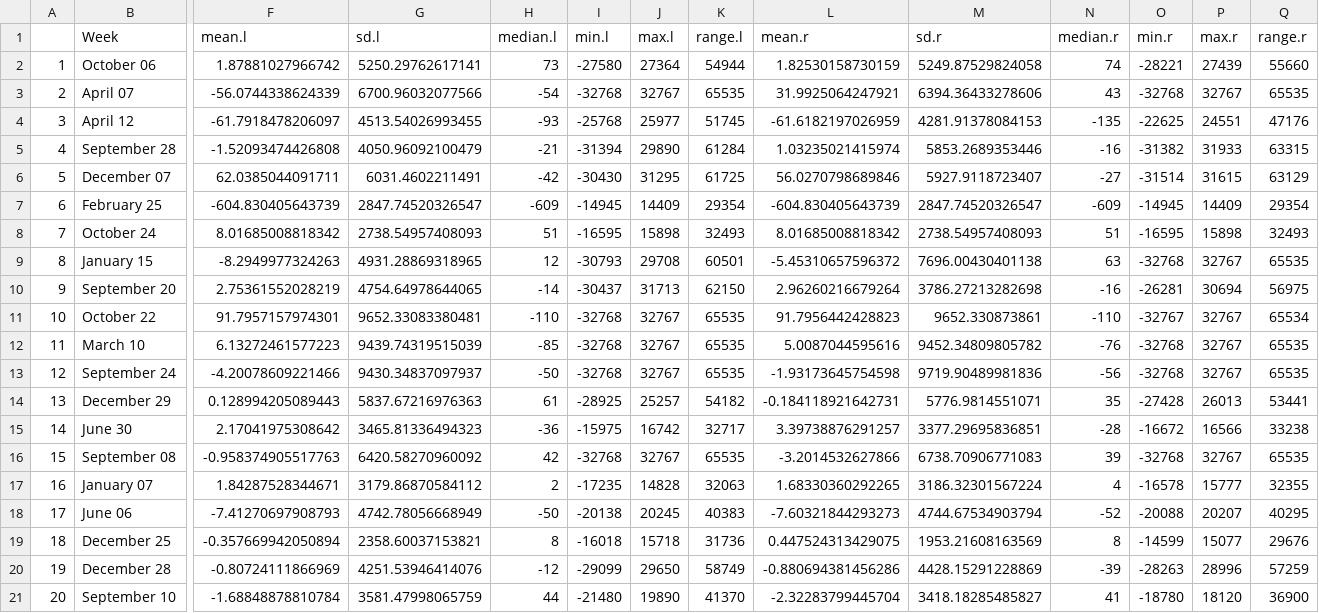
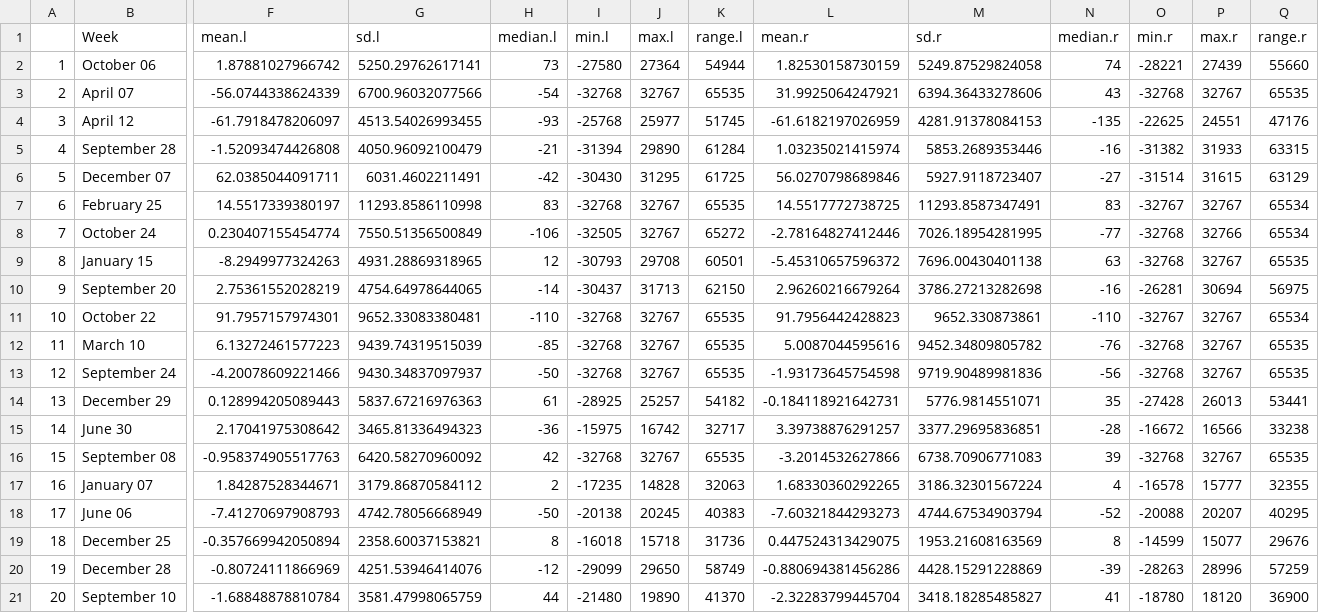
Before and after one commit to dbero/Stat585Project, a CSV file: data.csv, drawn as a sheet; only a part is shown, gaps mark what is left out; the diff names each change by its address in the sheet, - before the commit and + after, or states it on an @@ line.

```diff
--- a/data.csv
+++ b/data.csv
-F7 (mean.l): -604.830405643739
+F7 (mean.l): 14.5517339380197
-G7 (sd.l): 2847.74520326547
+G7 (sd.l): 11293.8586110998
-H7 (median.l): -609
+H7 (median.l): 83
-I7 (min.l): -14945
+I7 (min.l): -32768
-J7 (max.l): 14409
+J7 (max.l): 32767
-K7 (range.l): 29354
+K7 (range.l): 65535
-L7 (mean.r): -604.830405643739
+L7 (mean.r): 14.5517772738725
-M7 (sd.r): 2847.74520326547
+M7 (sd.r): 11293.8587347491
-N7 (median.r): -609
+N7 (median.r): 83
-O7 (min.r): -14945
+O7 (min.r): -32767
-P7 (max.r): 14409
+P7 (max.r): 32767
-Q7 (range.r): 29354
+Q7 (range.r): 65534
-F8 (mean.l): 8.01685008818342
+F8 (mean.l): 0.230407155454774
-G8 (sd.l): 2738.54957408093
+G8 (sd.l): 7550.51356500849
-H8 (median.l): 51
+H8 (median.l): -106
-I8 (min.l): -16595
+I8 (min.l): -32505
-J8 (max.l): 15898
+J8 (max.l): 32767
-K8 (range.l): 32493
+K8 (range.l): 65272
-L8 (mean.r): 8.01685008818342
+L8 (mean.r): -2.78164827412446
-M8 (sd.r): 2738.54957408093
+M8 (sd.r): 7026.18954281995
-N8 (median.r): 51
+N8 (median.r): -77
-O8 (min.r): -16595
+O8 (min.r): -32768
-P8 (max.r): 15898
+P8 (max.r): 32766
-Q8 (range.r): 32493
+Q8 (range.r): 65534
```
Also changed, not shown: 2 other files.
